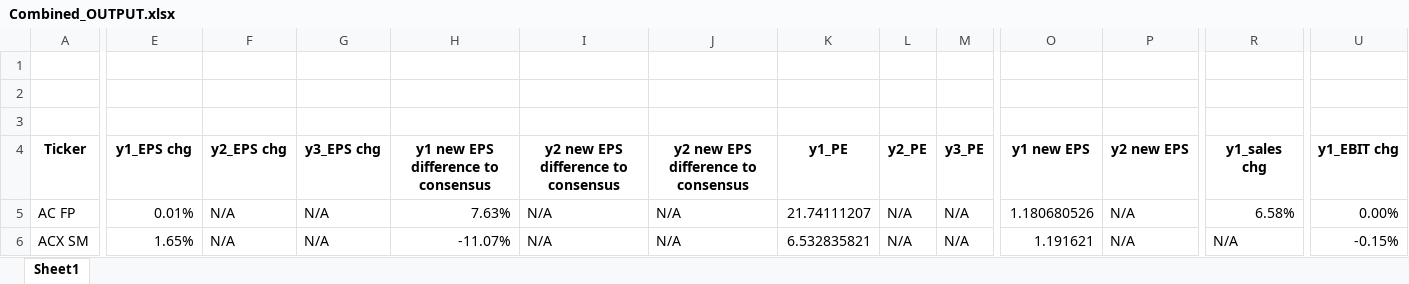
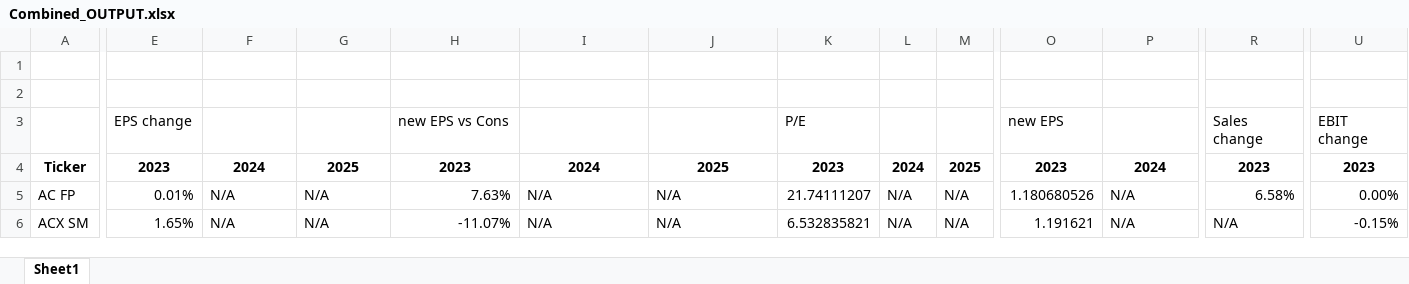
Before and after one commit to kelvinbrinham/Excel_sheet_manipulation_using_Python, an Excel workbook: Data_Formatted/Combined_OUTPUT.xlsx, sheet Sheet1, drawn as a sheet; only a part is shown, gaps mark what is left out; values as stored, in another font and other column widths than the file's, no borders; rows hold the shown columns only; the diff covers the shown part only; the diff names each change by its address in the sheet, - before the commit and + after, or states it on an @@ line.

```diff
--- a/Data_Formatted/Combined_OUTPUT.xlsx (sheet Sheet1)
+++ b/Data_Formatted/Combined_OUTPUT.xlsx (sheet Sheet1)
-row 3: (empty)
+row 3:  | EPS change |  |  | new EPS vs Cons |  |  | P/E |  |  | new EPS |  | Sales change | EBIT change
-E4: y1_EPS chg
+E4: 2023
-F4: y2_EPS chg
+F4: 2024
-G4: y3_EPS chg
+G4: 2025
-H4: y1 new EPS difference to consensus
+H4: 2023
-I4: y2 new EPS difference to consensus
+I4: 2024
-J4: y2 new EPS difference to consensus
+J4: 2025
-K4: y1_PE
+K4: 2023
-L4: y2_PE
+L4: 2024
-M4: y3_PE
+M4: 2025
-O4: y1 new EPS
+O4: 2023
-P4: y2 new EPS
+P4: 2024
-R4: y1_sales chg
+R4: 2023
-U4: y1_EBIT chg
+U4: 2023
```
Also changed, not shown: 5 edited cells elsewhere in this sheet, 2 other files.
